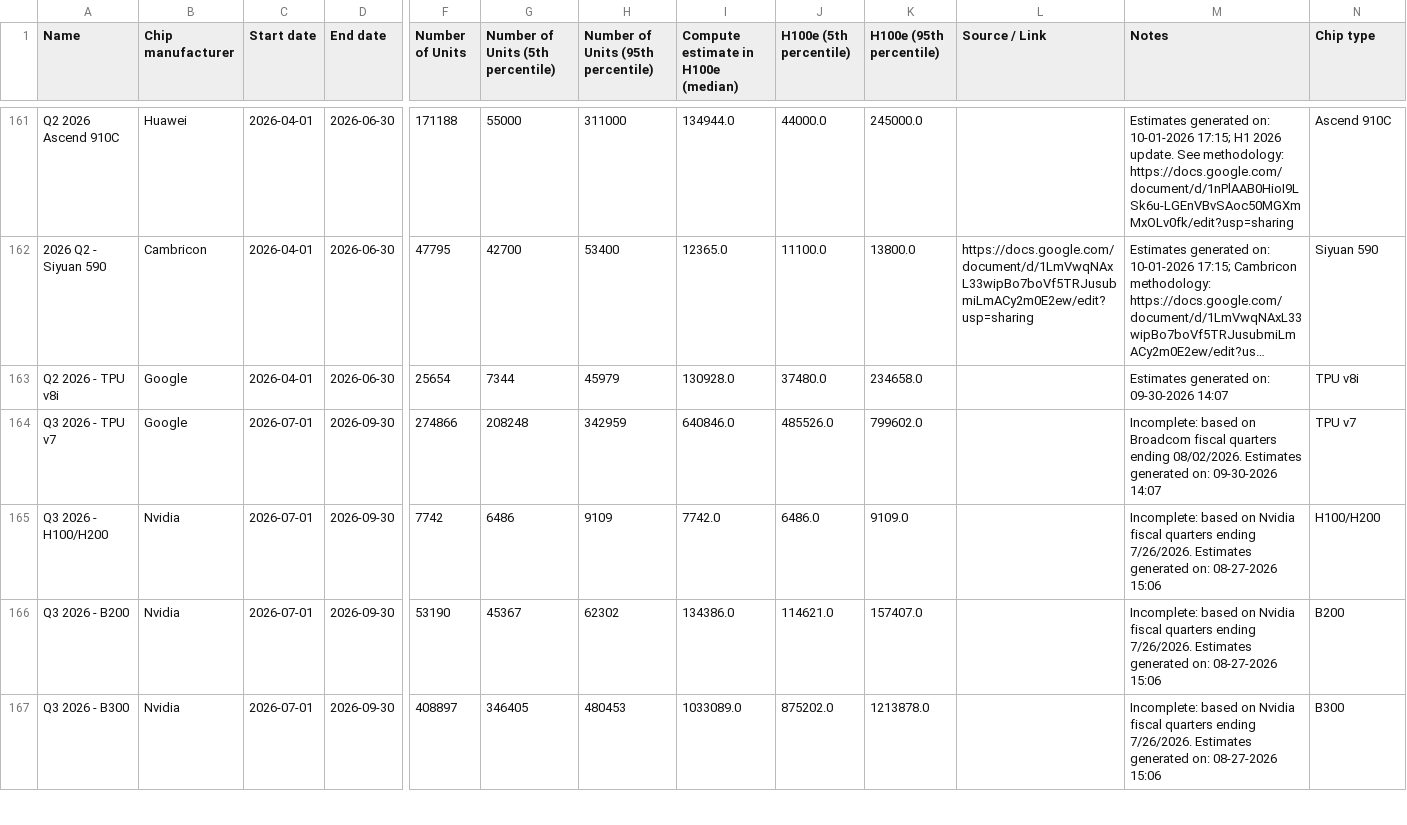
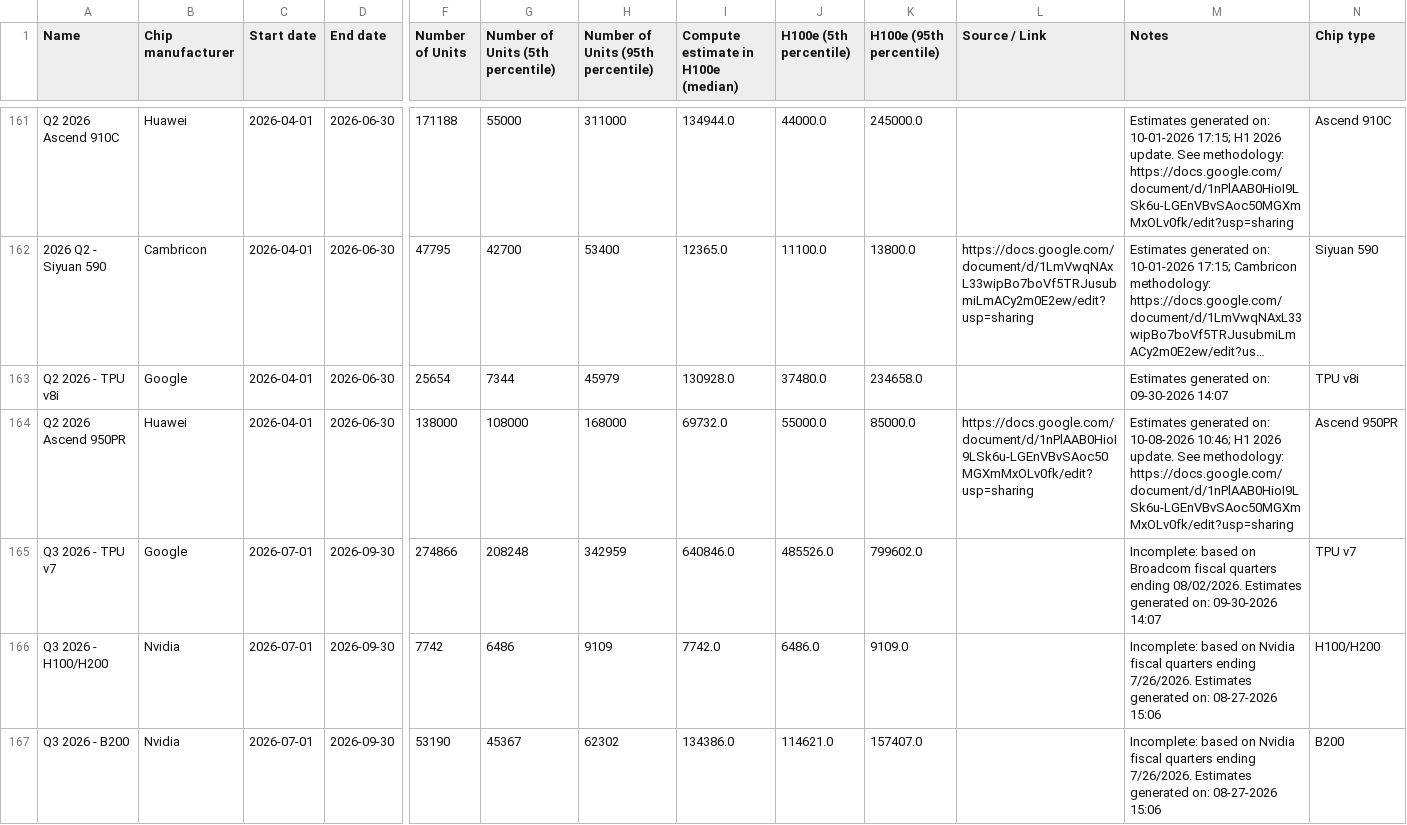
Before and after one commit to jrh-mann/jrh-mann.github.io, a CSV file: tokenomics/static/timelines_by_chip.csv, drawn as a sheet; only a part is shown, gaps mark what is left out; the shorter side is filled out with more unchanged rows; long unchanged cells end in …; rows hold the shown columns only; the diff names each change by its address in the sheet, - before the commit and + after, or states it on an @@ line.

```diff
--- a/tokenomics/static/timelines_by_chip.csv
+++ b/tokenomics/static/timelines_by_chip.csv
+row 164: Q2 2026 Ascend 950PR | Huawei | 2026-04-01 | 2026-06-30 | 138000 | 108000 | 168000 | 69732.0 | 55000.0 | 85000.0 | https://docs.google.com/document/d/1nPlAAB0HioI9LSk6u-LGEnVBvSAoc50MGXmMxOLv0fk/edit?usp=sharing | Estimates generated on: 10-08-2026 10:46; H1 2026 update. See methodology: https://docs.google.com/document/d/1nPlAAB0HioI9LSk6u-LGEnVBvSAoc50MGXmMxOLv0fk/edit?usp=sharing | Ascend 950PR
```
Also changed, not shown: tokenomics/static/fab_construction.csv, 1 other file.
